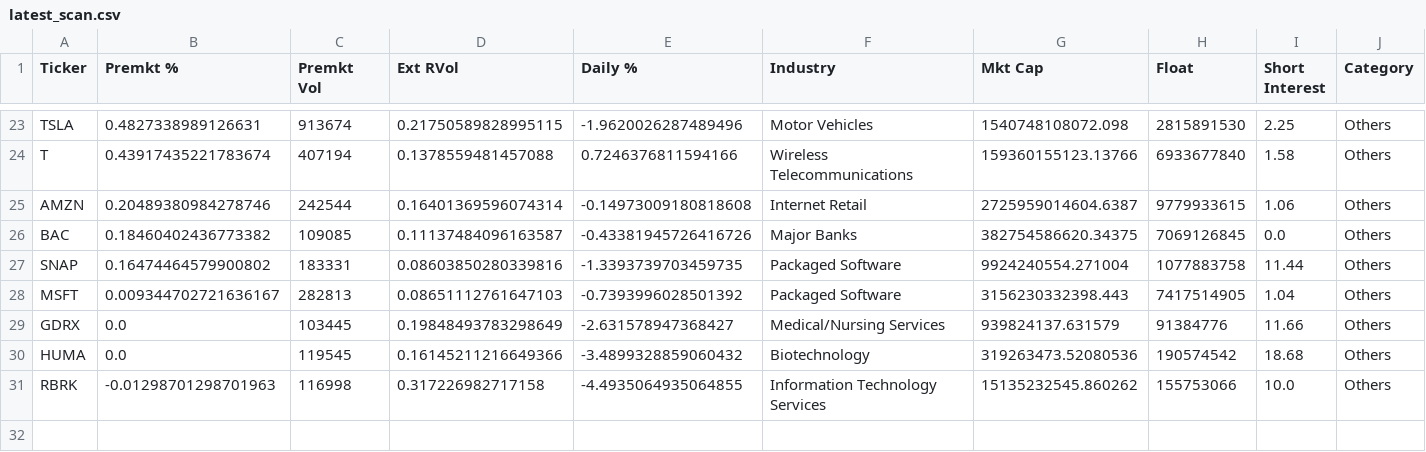
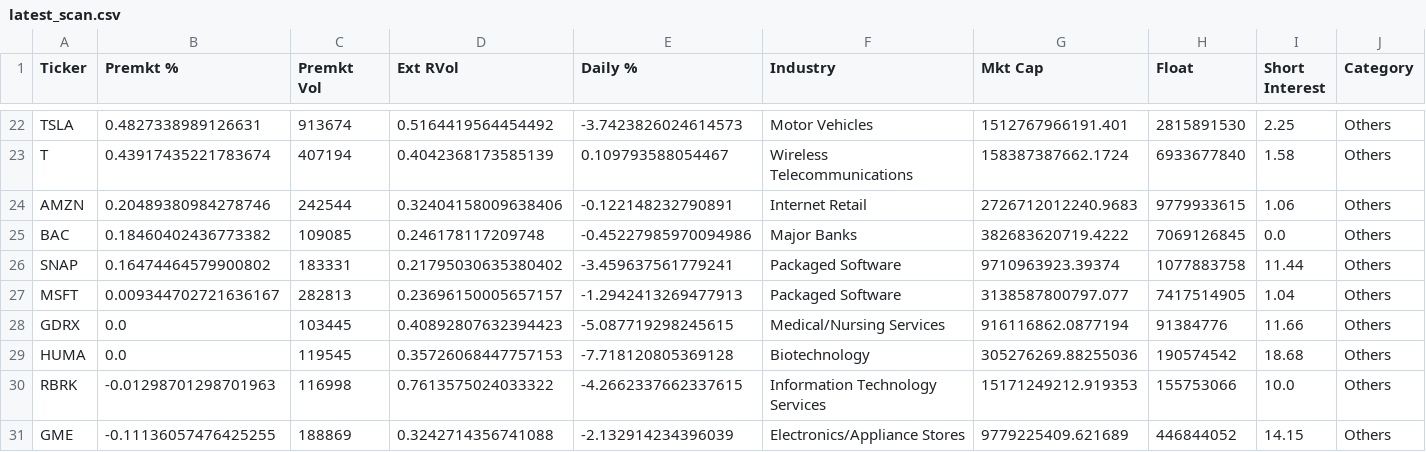
Before and after one commit to noam73nc/Catalyst-Screener, a CSV file: results/latest_scan.csv, drawn as a sheet; only a part is shown, gaps mark what is left out; addresses are those after the commit; rows hold the shown columns only; the diff covers the shown part only; the diff names each change by its address in the sheet, - before the commit and + after, or states it on an @@ line.

```diff
--- a/results/latest_scan.csv
+++ b/results/latest_scan.csv
-D22 (Ext RVol): 0.21750589828995115
+D22 (Ext RVol): 0.5164419564454492
-E22 (Daily %): -1.9620026287489496
+E22 (Daily %): -3.7423826024614573
-G22 (Mkt Cap): 1540748108072.098
+G22 (Mkt Cap): 1512767966191.401
-D23 (Ext RVol): 0.1378559481457088
+D23 (Ext RVol): 0.4042368173585139
-E23 (Daily %): 0.7246376811594166
+E23 (Daily %): 0.109793588054467
-G23 (Mkt Cap): 159360155123.13766
+G23 (Mkt Cap): 158387387662.1724
-D24 (Ext RVol): 0.16401369596074314
+D24 (Ext RVol): 0.32404158009638406
-E24 (Daily %): -0.14973009180818608
+E24 (Daily %): -0.122148232790891
-G24 (Mkt Cap): 2725959014604.6387
+G24 (Mkt Cap): 2726712012240.9683
-D25 (Ext RVol): 0.11137484096163587
+D25 (Ext RVol): 0.246178117209748
-E25 (Daily %): -0.43381945726416726
+E25 (Daily %): -0.45227985970094986
-G25 (Mkt Cap): 382754586620.34375
+G25 (Mkt Cap): 382683620719.4222
-D26 (Ext RVol): 0.08603850280339816
+D26 (Ext RVol): 0.21795030635380402
-E26 (Daily %): -1.3393739703459735
+E26 (Daily %): -3.459637561779241
-G26 (Mkt Cap): 9924240554.271004
+G26 (Mkt Cap): 9710963923.39374
-D27 (Ext RVol): 0.08651112761647103
+D27 (Ext RVol): 0.23696150005657157
-E27 (Daily %): -0.7393996028501392
+E27 (Daily %): -1.2942413269477913
-G27 (Mkt Cap): 3156230332398.443
+G27 (Mkt Cap): 3138587800797.077
-D28 (Ext RVol): 0.19848493783298649
+D28 (Ext RVol): 0.40892807632394423
-E28 (Daily %): -2.631578947368427
+E28 (Daily %): -5.087719298245615
-G28 (Mkt Cap): 939824137.631579
+G28 (Mkt Cap): 916116862.0877194
-D29 (Ext RVol): 0.16145211216649366
+D29 (Ext RVol): 0.35726068447757153
-E29 (Daily %): -3.4899328859060432
+E29 (Daily %): -7.718120805369128
-G29 (Mkt Cap): 319263473.52080536
+G29 (Mkt Cap): 305276269.88255036
-D30 (Ext RVol): 0.317226982717158
+D30 (Ext RVol): 0.7613575024033322
-E30 (Daily %): -4.4935064935064855
+E30 (Daily %): -4.2662337662337615
-G30 (Mkt Cap): 15135232545.860262
+G30 (Mkt Cap): 15171249212.919353
+row 31: GME | -0.11136057476425255 | 188869 | 0.3242714356741088 | -2.132914234396039 | Electronics/Appliance Stores | 9779225409.621689 | 446844052 | 14.15 | Others
```
Also changed, not shown: 1 removed row and 60 edited cells elsewhere in this file.
